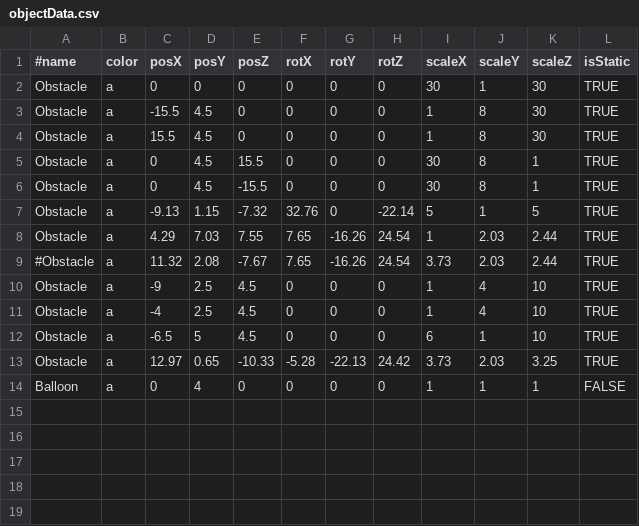
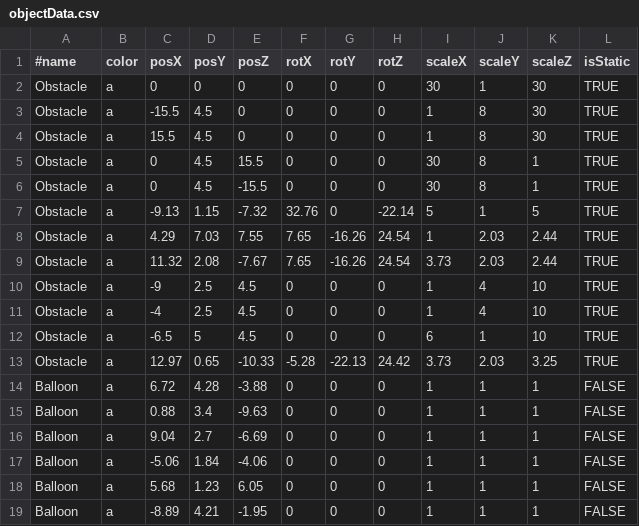
Before and after one commit to sugixyz/SuperBallDemo, a CSV file: Assets/objectData.csv, drawn as a sheet.

Commit message:
CSVを編集

```diff
--- a/Assets/objectData.csv
+++ b/Assets/objectData.csv
@@ -8,3 +8,3 @@ Obstacle,a,-9.13,1.15,-7.32,32.76,0,-22.14,5,1,5,TRUE
 Obstacle,a,4.29,7.03,7.55,7.65,-16.26,24.54,1,2.03,2.44,TRUE
-#Obstacle,a,11.32,2.08,-7.67,7.65,-16.26,24.54,3.73,2.03,2.44,TRUE
+Obstacle,a,11.32,2.08,-7.67,7.65,-16.26,24.54,3.73,2.03,2.44,TRUE
 Obstacle,a,-9,2.5,4.5,0,0,0,1,4,10,TRUE
@@ -13,2 +13,7 @@ Obstacle,a,-6.5,5,4.5,0,0,0,6,1,10,TRUE
 Obstacle,a,12.97,0.65,-10.33,-5.28,-22.13,24.42,3.73,2.03,3.25,TRUE
-Balloon,a,0,4,0,0,0,0,1,1,1,FALSE
+Balloon,a,6.72,4.28,-3.88,0,0,0,1,1,1,FALSE
+Balloon,a,0.88,3.4,-9.63,0,0,0,1,1,1,FALSE
+Balloon,a,9.04,2.7,-6.69,0,0,0,1,1,1,FALSE
+Balloon,a,-5.06,1.84,-4.06,0,0,0,1,1,1,FALSE
+Balloon,a,5.68,1.23,6.05,0,0,0,1,1,1,FALSE
+Balloon,a,-8.89,4.21,-1.95,0,0,0,1,1,1,FALSE
```
